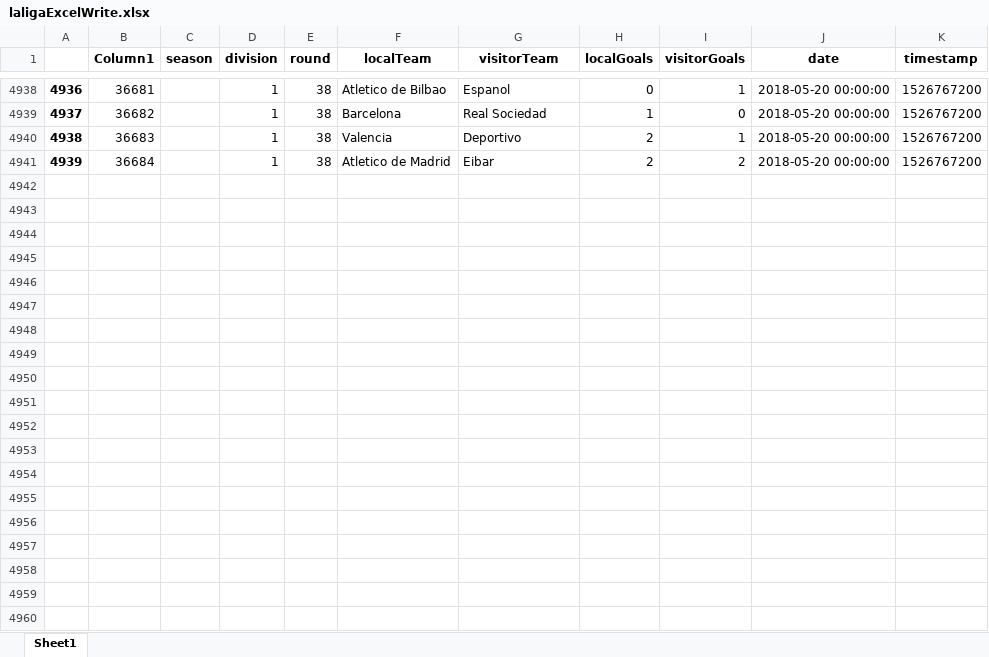
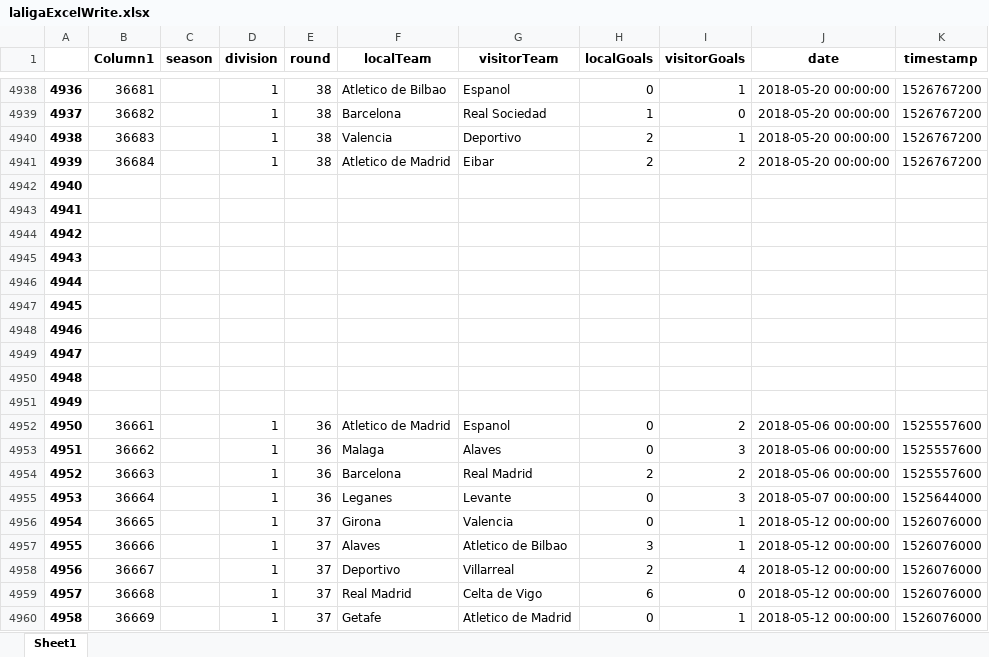
Before and after one commit to Mlcruz9/DS_TheBridgeBBK_SBIL2023, an Excel workbook: 2-Data_Analysis/3-Sources/Archivos/Teoría/data/laligaExcelWrite.xlsx, sheet Sheet1, drawn as a sheet; only a part is shown, gaps mark what is left out; values as stored, in another font and other column widths than the file's, no borders; the diff covers the shown part only; the diff names each change by its address in the sheet, - before the commit and + after, or states it on an @@ line.

```diff
--- a/2-Data_Analysis/3-Sources/Archivos/Teoría/data/laligaExcelWrite.xlsx (sheet Sheet1)
+++ b/2-Data_Analysis/3-Sources/Archivos/Teoría/data/laligaExcelWrite.xlsx (sheet Sheet1)
+row 4942: 4940
+row 4943: 4941
+row 4944: 4942
+row 4945: 4943
+row 4946: 4944
+row 4947: 4945
+row 4948: 4946
+row 4949: 4947
+row 4950: 4948
+row 4951: 4949
+row 4952: 4950 | 36661 |  | 1 | 36 | Atletico de Madrid | Espanol | 0 | 2 | 2018-05-06 00:00:00 | 1525557600
+row 4953: 4951 | 36662 |  | 1 | 36 | Malaga | Alaves | 0 | 3 | 2018-05-06 00:00:00 | 1525557600
+row 4954: 4952 | 36663 |  | 1 | 36 | Barcelona | Real Madrid | 2 | 2 | 2018-05-06 00:00:00 | 1525557600
+row 4955: 4953 | 36664 |  | 1 | 36 | Leganes | Levante | 0 | 3 | 2018-05-07 00:00:00 | 1525644000
+row 4956: 4954 | 36665 |  | 1 | 37 | Girona | Valencia | 0 | 1 | 2018-05-12 00:00:00 | 1526076000
+row 4957: 4955 | 36666 |  | 1 | 37 | Alaves | Atletico de Bilbao | 3 | 1 | 2018-05-12 00:00:00 | 1526076000
+row 4958: 4956 | 36667 |  | 1 | 37 | Deportivo | Villarreal | 2 | 4 | 2018-05-12 00:00:00 | 1526076000
+row 4959: 4957 | 36668 |  | 1 | 37 | Real Madrid | Celta de Vigo | 6 | 0 | 2018-05-12 00:00:00 | 1526076000
+row 4960: 4958 | 36669 |  | 1 | 37 | Getafe | Atletico de Madrid | 0 | 1 | 2018-05-12 00:00:00 | 1526076000
```
Also changed, not shown: 15 added rows elsewhere in this sheet, 24 other files.
